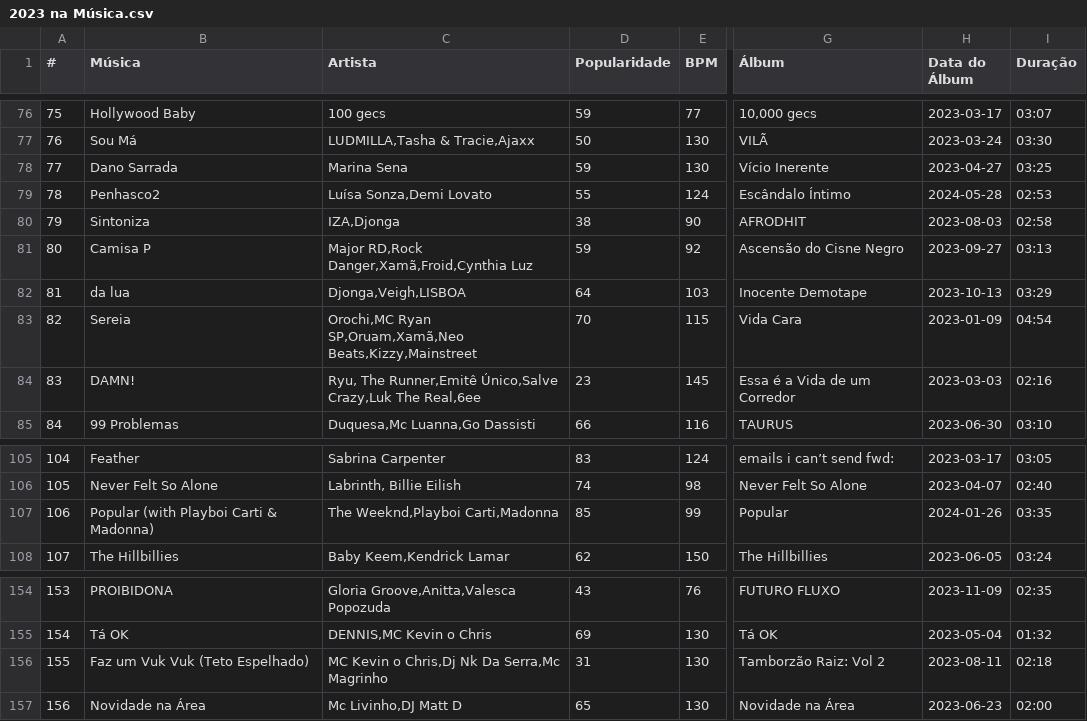
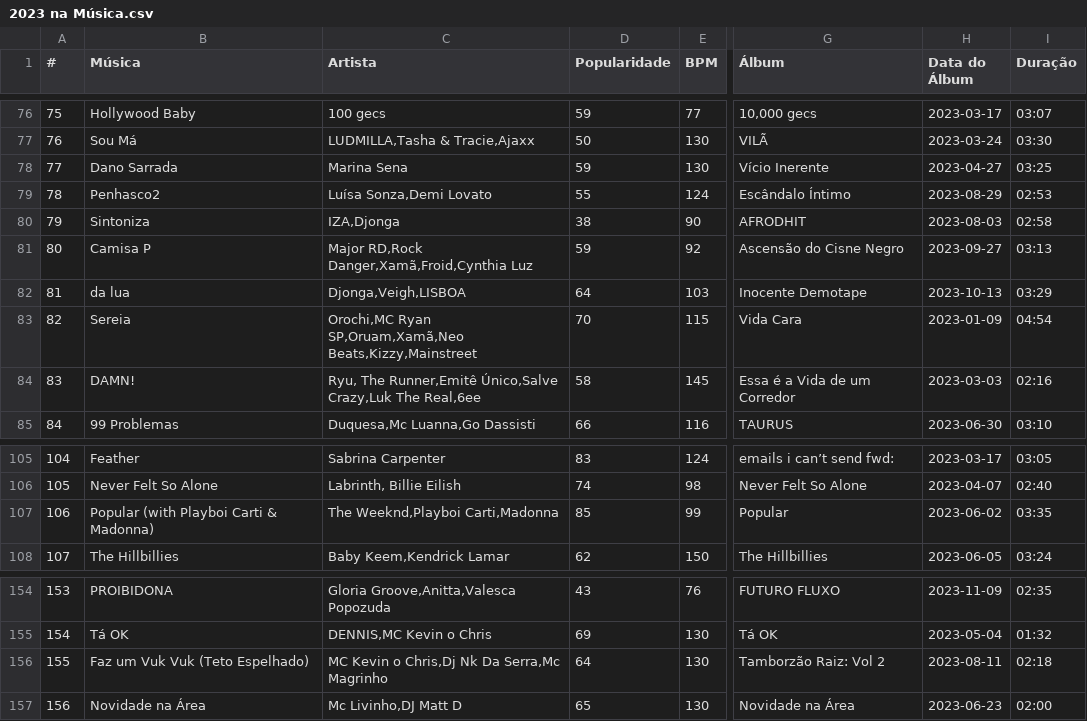
Before and after one commit to nicolascaseiro/2023-na-Musica, a CSV file: 2023 na Música.csv, drawn as a sheet; only a part is shown, gaps mark what is left out; the diff names each change by its address in the sheet, - before the commit and + after, or states it on an @@ line.

Commit message:
Update 2023 na Música.csv

```diff
--- a/2023 na Música.csv
+++ b/2023 na Música.csv
-H79 (Data do Álbum): 2024-05-28
+H79 (Data do Álbum): 2023-08-29
-D84 (Popularidade): 23
+D84 (Popularidade): 58
-H107 (Data do Álbum): 2024-01-26
+H107 (Data do Álbum): 2023-06-02
-D156 (Popularidade): 31
+D156 (Popularidade): 64
```
